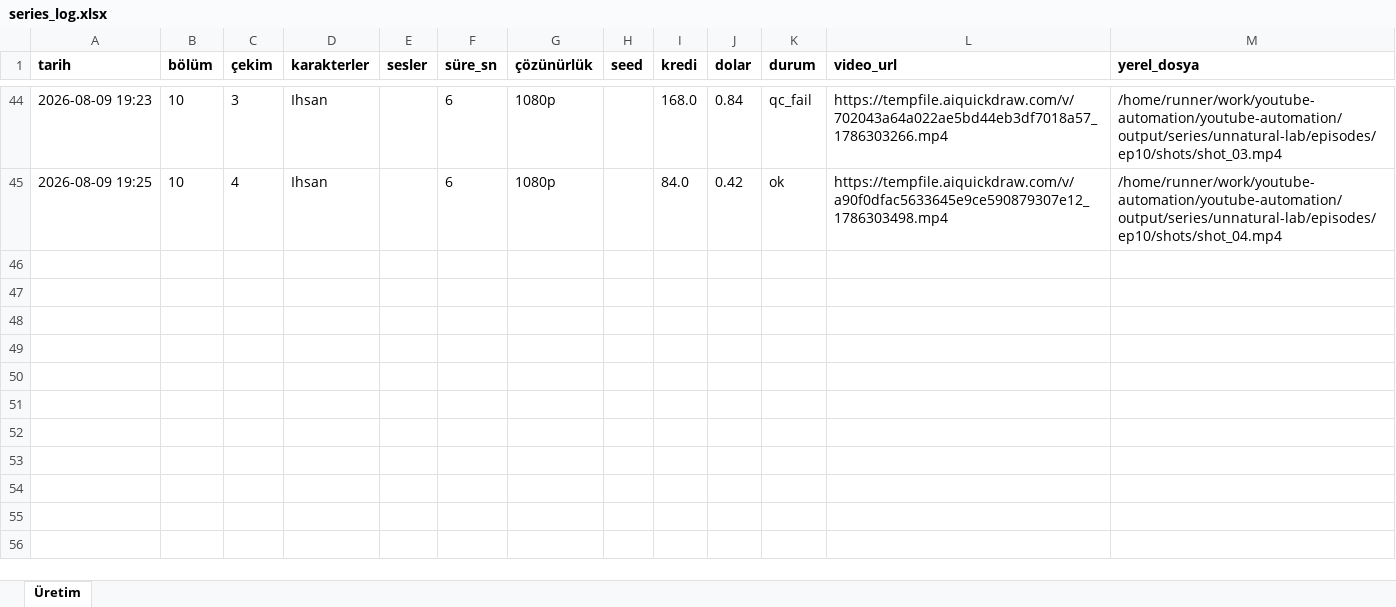
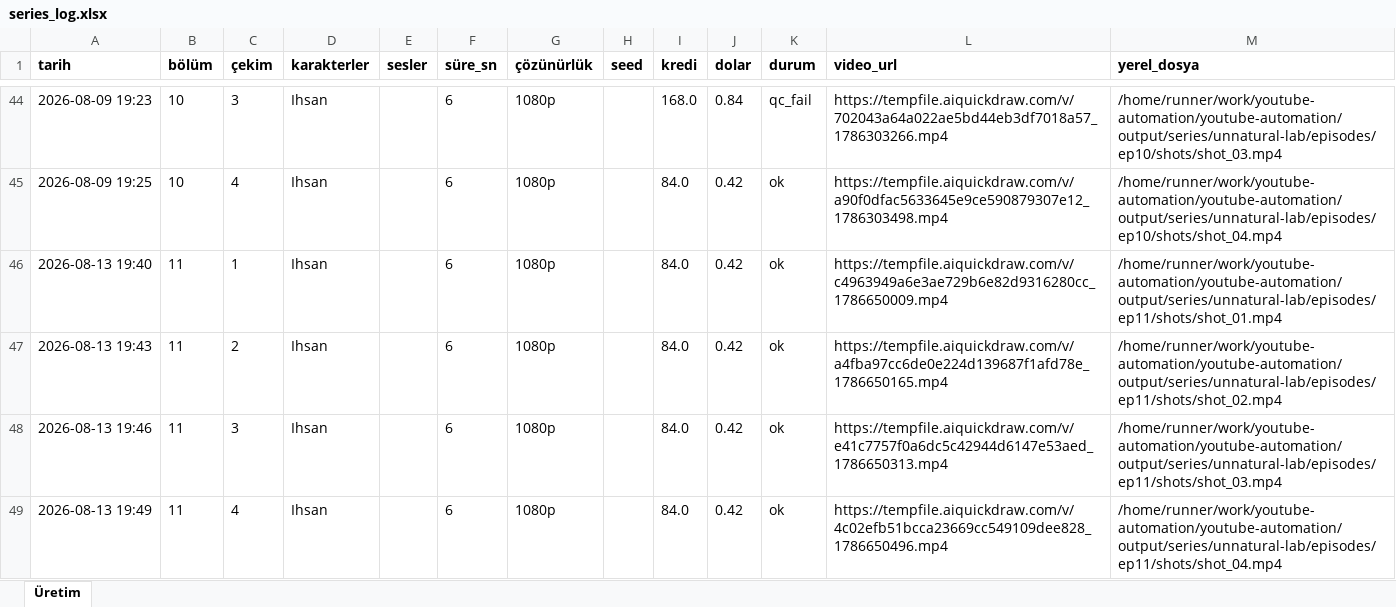
Before and after one commit to Wolkchen00/youtube-automation, an Excel workbook: sentinal_ihsan/unnatural-lab/series_log.xlsx, sheet Üretim, drawn as a sheet; only a part is shown, gaps mark what is left out; values as stored, in another font and other column widths than the file's, no borders; the diff names each change by its address in the sheet, - before the commit and + after, or states it on an @@ line.

```diff
--- a/sentinal_ihsan/unnatural-lab/series_log.xlsx (sheet Üretim)
+++ b/sentinal_ihsan/unnatural-lab/series_log.xlsx (sheet Üretim)
+row 46: 2026-08-13 19:40 | 11 | 1 | Ihsan |  | 6 | 1080p |  | 84.0 | 0.42 | ok | https://tempfile.aiquickdraw.com/v/c4963949a6e3ae729b6e82d9316280cc_1786650009.mp4 | /home/runner/work/youtube-automation/youtube-automation/output/series/unnatural-lab/episodes/ep11/shots/shot_01.mp4
+row 47: 2026-08-13 19:43 | 11 | 2 | Ihsan |  | 6 | 1080p |  | 84.0 | 0.42 | ok | https://tempfile.aiquickdraw.com/v/a4fba97cc6de0e224d139687f1afd78e_1786650165.mp4 | /home/runner/work/youtube-automation/youtube-automation/output/series/unnatural-lab/episodes/ep11/shots/shot_02.mp4
+row 48: 2026-08-13 19:46 | 11 | 3 | Ihsan |  | 6 | 1080p |  | 84.0 | 0.42 | ok | https://tempfile.aiquickdraw.com/v/e41c7757f0a6dc5c42944d6147e53aed_1786650313.mp4 | /home/runner/work/youtube-automation/youtube-automation/output/series/unnatural-lab/episodes/ep11/shots/shot_03.mp4
+row 49: 2026-08-13 19:49 | 11 | 4 | Ihsan |  | 6 | 1080p |  | 84.0 | 0.42 | ok | https://tempfile.aiquickdraw.com/v/4c02efb51bcca23669cc549109dee828_1786650496.mp4 | /home/runner/work/youtube-automation/youtube-automation/output/series/unnatural-lab/episodes/ep11/shots/shot_04.mp4
```
Also changed, not shown: 6 other files.
